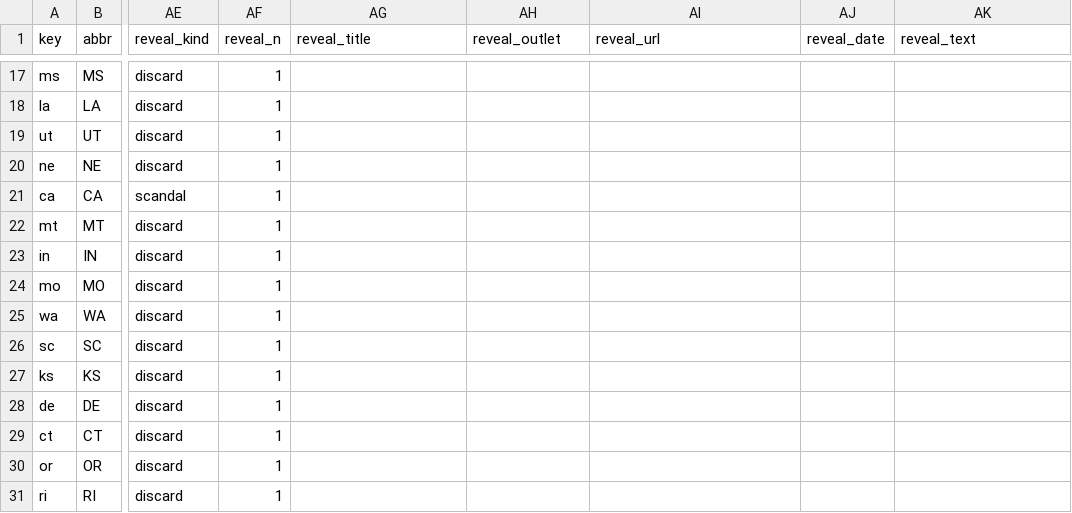
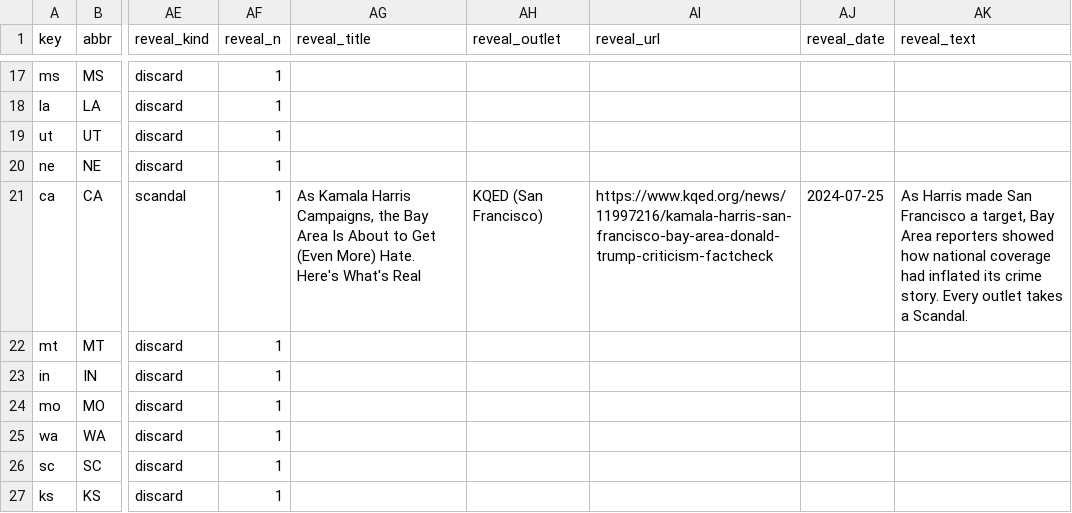
Before and after one commit to DavidSBennett/VotingGame, a CSV file: docs/states-2024.csv, drawn as a sheet; only a part is shown, gaps mark what is left out; the shorter side is filled out with more unchanged rows; the diff names each change by its address in the sheet, - before the commit and + after, or states it on an @@ line.

```diff
--- a/docs/states-2024.csv
+++ b/docs/states-2024.csv
-AG21 (reveal_title): (empty)
+AG21 (reveal_title): As Kamala Harris Campaigns, the Bay Area Is About to Get (Even More) Hate. Here's What's Real
-AH21 (reveal_outlet): (empty)
+AH21 (reveal_outlet): KQED (San Francisco)
-AI21 (reveal_url): (empty)
+AI21 (reveal_url): https://www.kqed.org/news/11997216/kamala-harris-san-francisco-bay-area-donald-trump-criticism-factcheck
-AJ21 (reveal_date): (empty)
+AJ21 (reveal_date): 2024-07-25
-AK21 (reveal_text): (empty)
+AK21 (reveal_text): As Harris made San Francisco a target, Bay Area reporters showed how national coverage had inflated its crime story. Every outlet takes a Scandal.
```
Also changed, not shown: docs/state-reveals-2024.csv.
